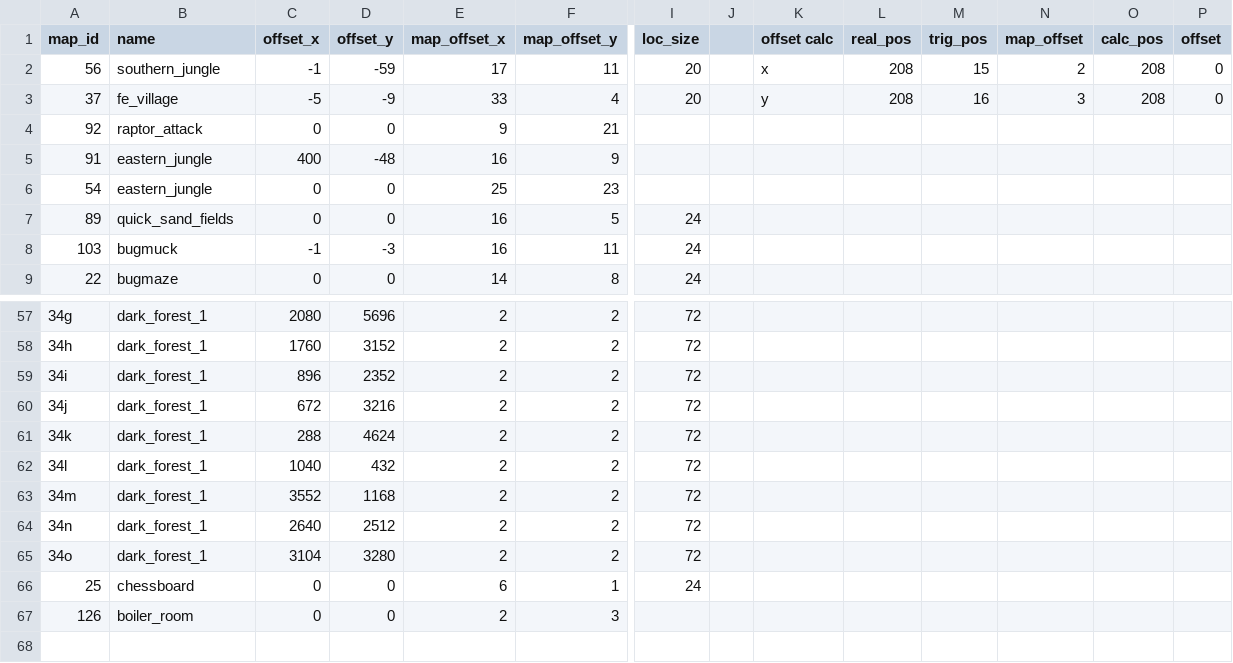
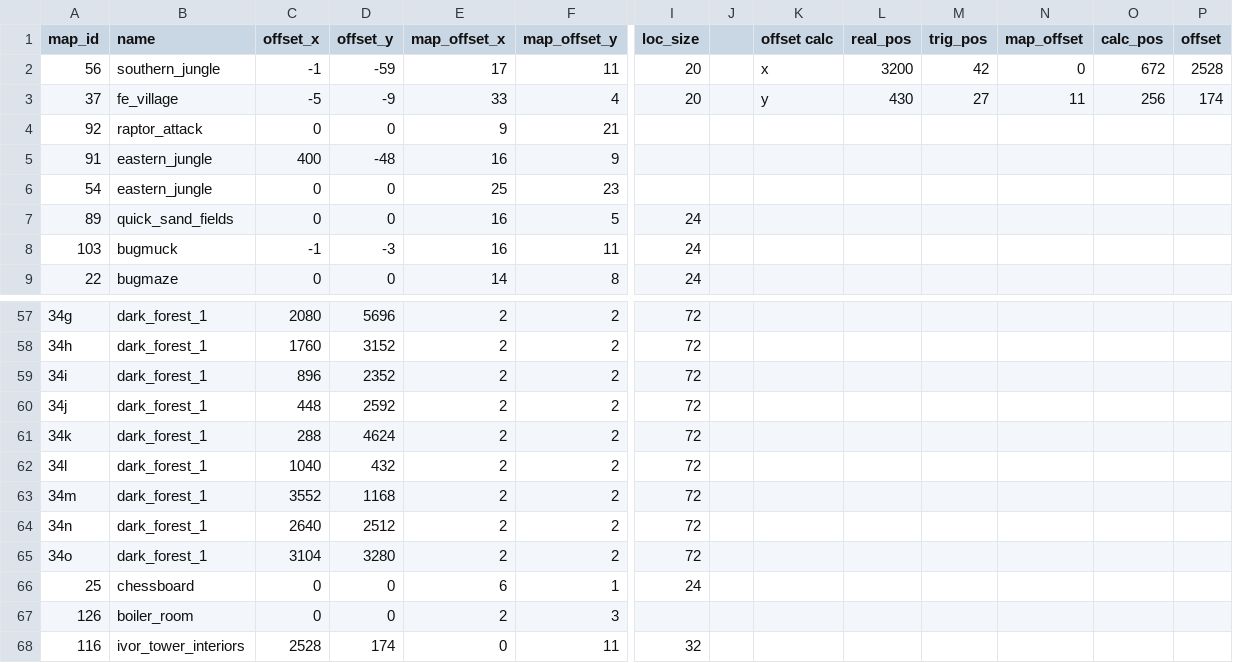
Before and after one commit to Cyb3RGER/evermizer-tracker-package, a CSV file: gen/offsets.csv, drawn as a sheet; only a part is shown, gaps mark what is left out; rows hold the shown columns only; the diff names each change by its address in the sheet, - before the commit and + after, or states it on an @@ line.

```diff
--- a/gen/offsets.csv
+++ b/gen/offsets.csv
-L2 (real_pos): 208
+L2 (real_pos): 3200
-M2 (trig_pos): 15
+M2 (trig_pos): 42
-N2 (map_offset): 2
+N2 (map_offset): 0
-O2 (calc_pos): 208
+O2 (calc_pos): 672
-P2 (offset): 0
+P2 (offset): 2528
-L3 (real_pos): 208
+L3 (real_pos): 430
-M3 (trig_pos): 16
+M3 (trig_pos): 27
-N3 (map_offset): 3
+N3 (map_offset): 11
-O3 (calc_pos): 208
+O3 (calc_pos): 256
-P3 (offset): 0
+P3 (offset): 174
-C60 (offset_x): 672
+C60 (offset_x): 448
-D60 (offset_y): 3216
+D60 (offset_y): 2592
+row 68: 116 | ivor_tower_interiors | 2528 | 174 | 0 | 11 | 32
```
Also changed, not shown: gen/sniff_edit.csv, 8 other files.
